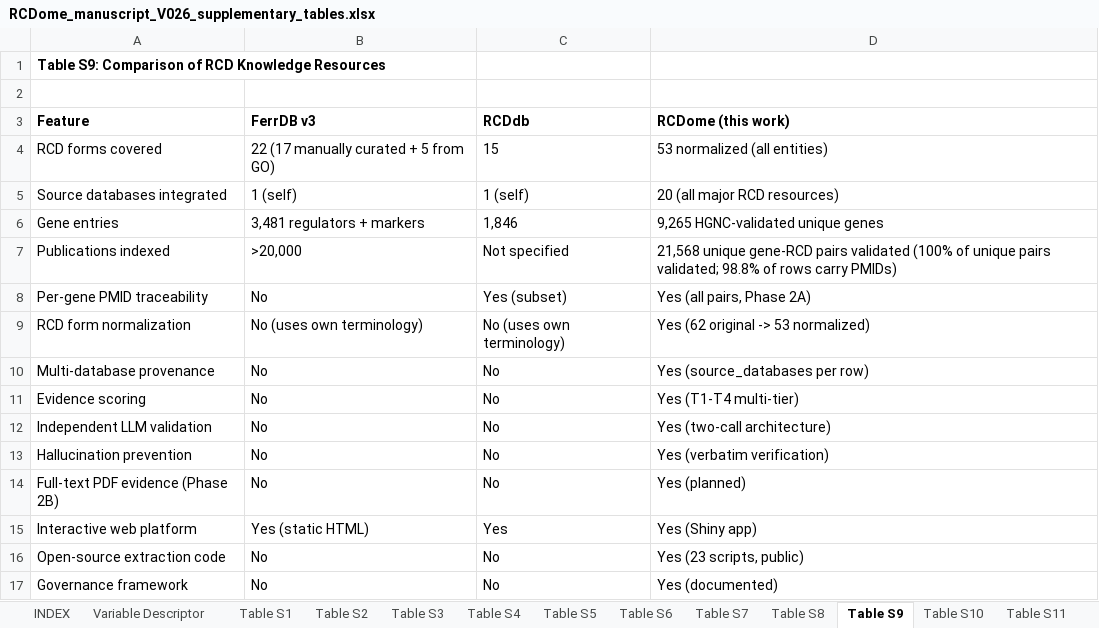
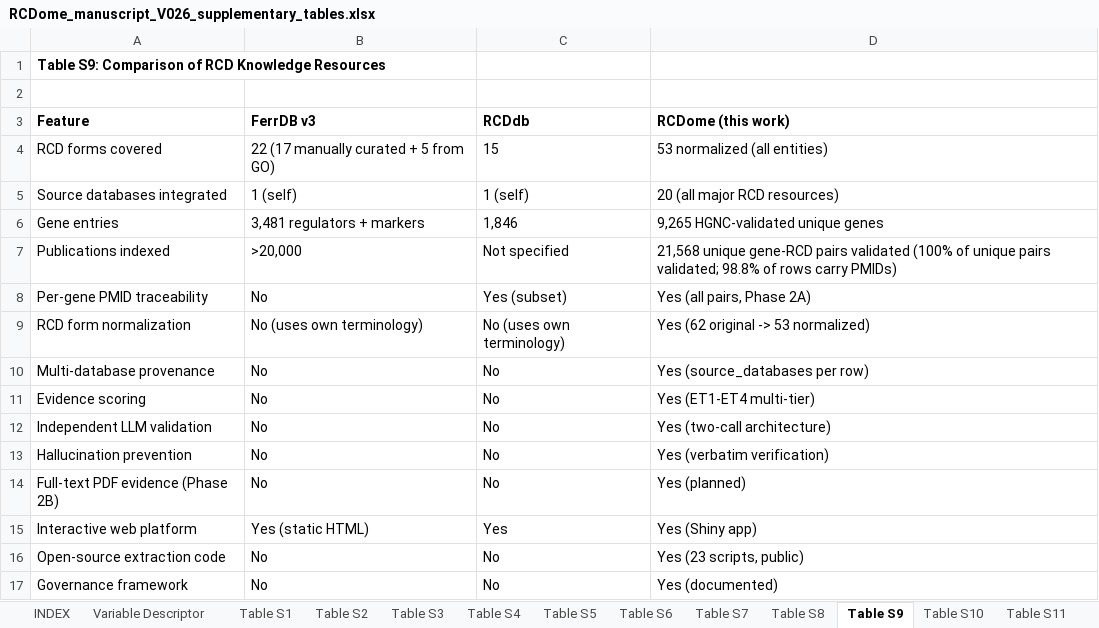
Before and after one commit to BioCancerInformatics/RCDome, an Excel workbook: docs/manuscript/RCDome_manuscript_V026_supplementary_tables.xlsx, sheet Table S9, drawn as a sheet; values as stored, in another font and other column widths than the file's, no borders; the diff names each change by its address in the sheet, - before the commit and + after, or states it on an @@ line.

Commit message:
Group A reconciliation extended to supplementary info + tables: G0-G6->BG0-BG6, C1-C5->MC1-MC5, T1-T4->ET1-ET4

```diff
--- a/docs/manuscript/RCDome_manuscript_V026_supplementary_tables.xlsx (sheet Table S9)
+++ b/docs/manuscript/RCDome_manuscript_V026_supplementary_tables.xlsx (sheet Table S9)
-D11 (RCDome (this work)): Yes (T1-T4 multi-tier)
+D11 (RCDome (this work)): Yes (ET1-ET4 multi-tier)
```
Also changed, not shown: sheet Variable Descriptor, sheet Matrix Descriptor, 2 other files.
